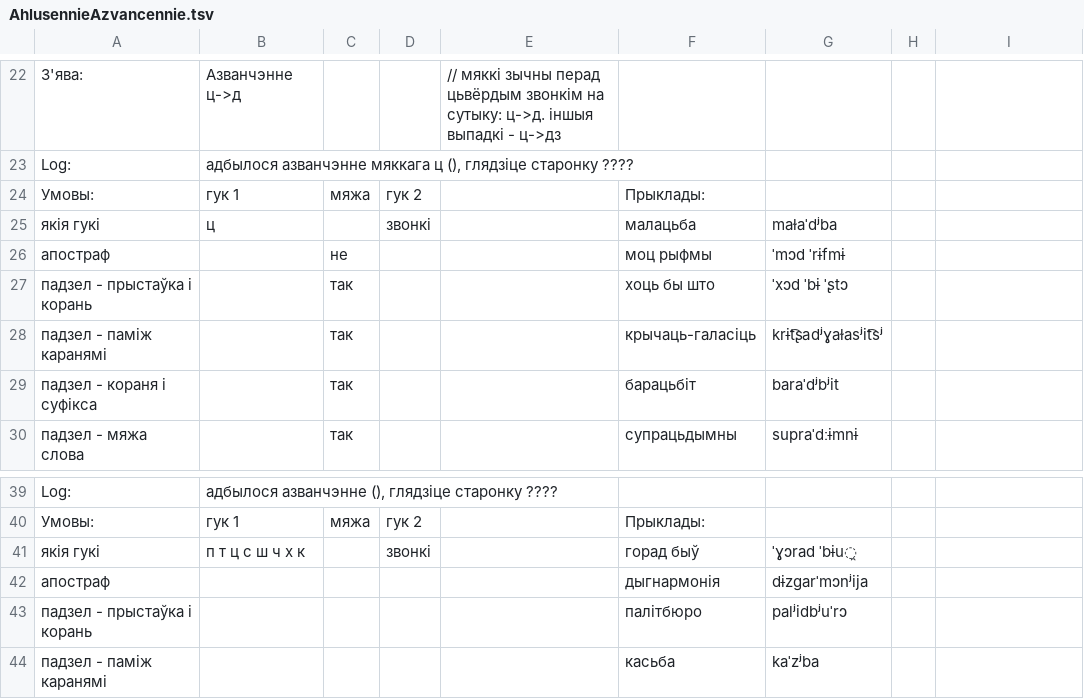
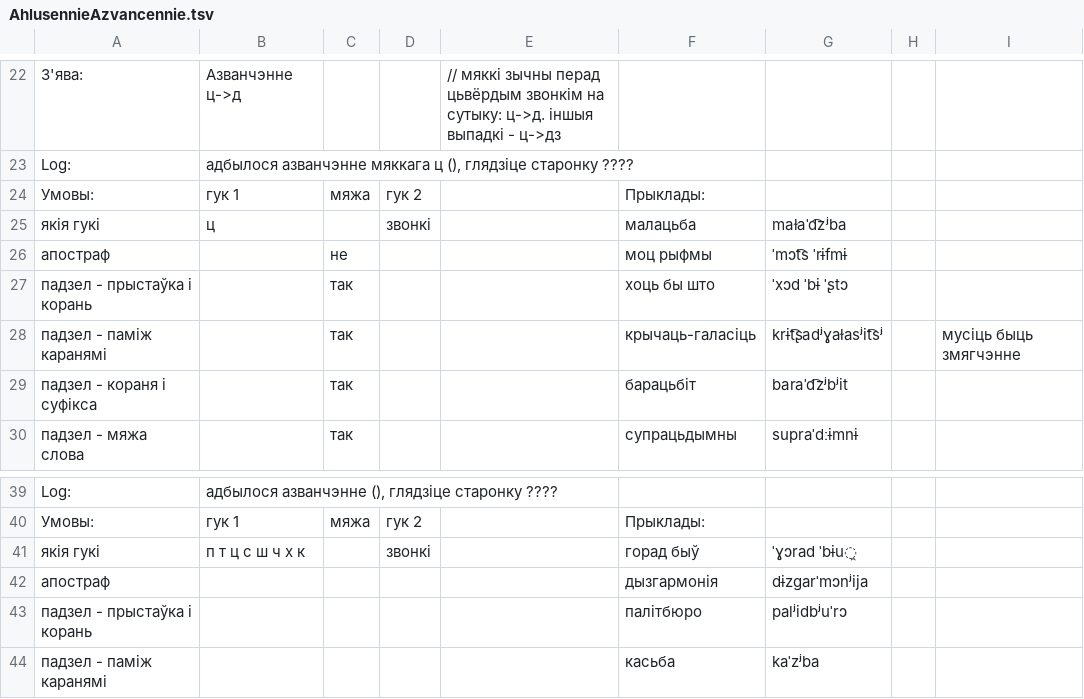
Before and after one commit to Belarus/BelG2P, a TSV file: src/AhlusennieAzvancennie.tsv, drawn as a sheet; only a part is shown, gaps mark what is left out; the diff names each change by its address in the sheet, - before the commit and + after, or states it on an @@ line.

```diff
--- a/src/AhlusennieAzvancennie.tsv
+++ b/src/AhlusennieAzvancennie.tsv
-G25: maɫaˈdʲba
+G25: maɫaˈd͡zʲba
-G26: ˈmɔd ˈrɨfmɨ
+G26: ˈmɔt͡s ˈrɨfmɨ
-I28: (empty)
+I28: мусіць быць змягчэнне
-G29: baraˈdʲbʲit
+G29: baraˈd͡zʲbʲit
-F42: дыгнармонія
+F42: дызгармонія
```
Also changed, not shown: src/PierachodI.tsv, src/Prypadabniennie.tsv, 9 other files.
